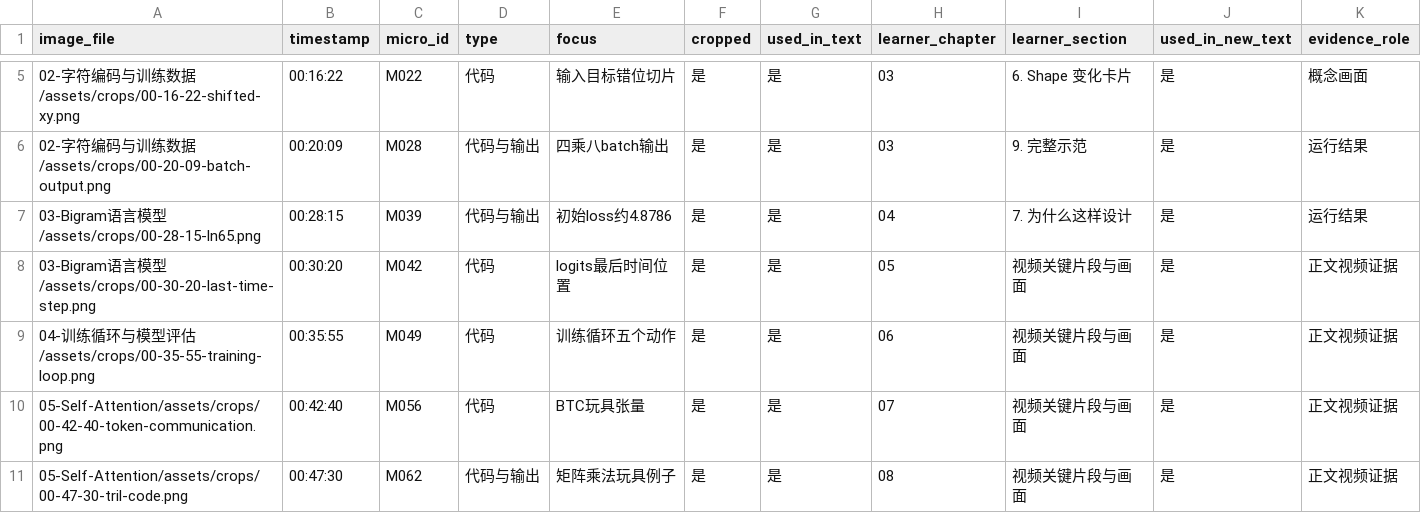
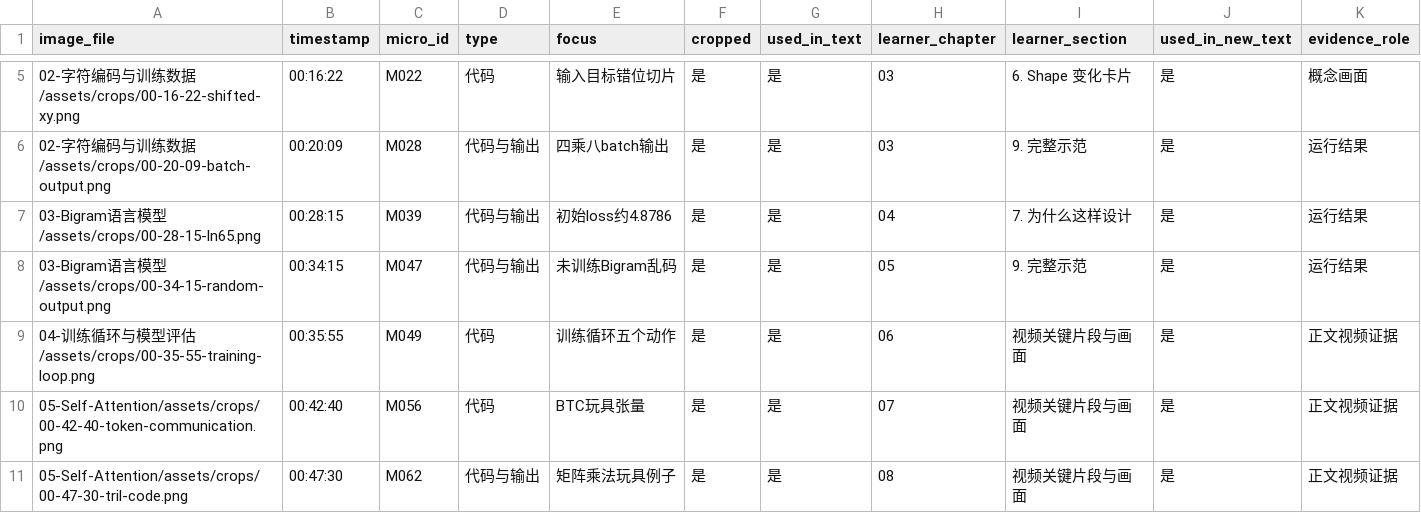
Before and after one commit to ash934141435/gpt-from-scratch-notes, a CSV file: qa/screenshot-index.csv, drawn as a sheet; only a part is shown, gaps mark what is left out; removed rows and columns are numbered as before the commit, all else as after; the diff names each change by its address in the sheet, - before the commit and + after, or states it on an @@ line.

```diff
--- a/qa/screenshot-index.csv
+++ b/qa/screenshot-index.csv
-row 8: 03-Bigram语言模型/assets/crops/00-30-20-last-time-step.png | 00:30:20 | M042 | 代码 | logits最后时间位置 | 是 | 是 | 05 | 视频关键片段与画面 | 是 | 正文视频证据
+row 8: 03-Bigram语言模型/assets/crops/00-34-15-random-output.png | 00:34:15 | M047 | 代码与输出 | 未训练Bigram乱码 | 是 | 是 | 05 | 9. 完整示范 | 是 | 运行结果
```
Also changed, not shown: 3 other files.
